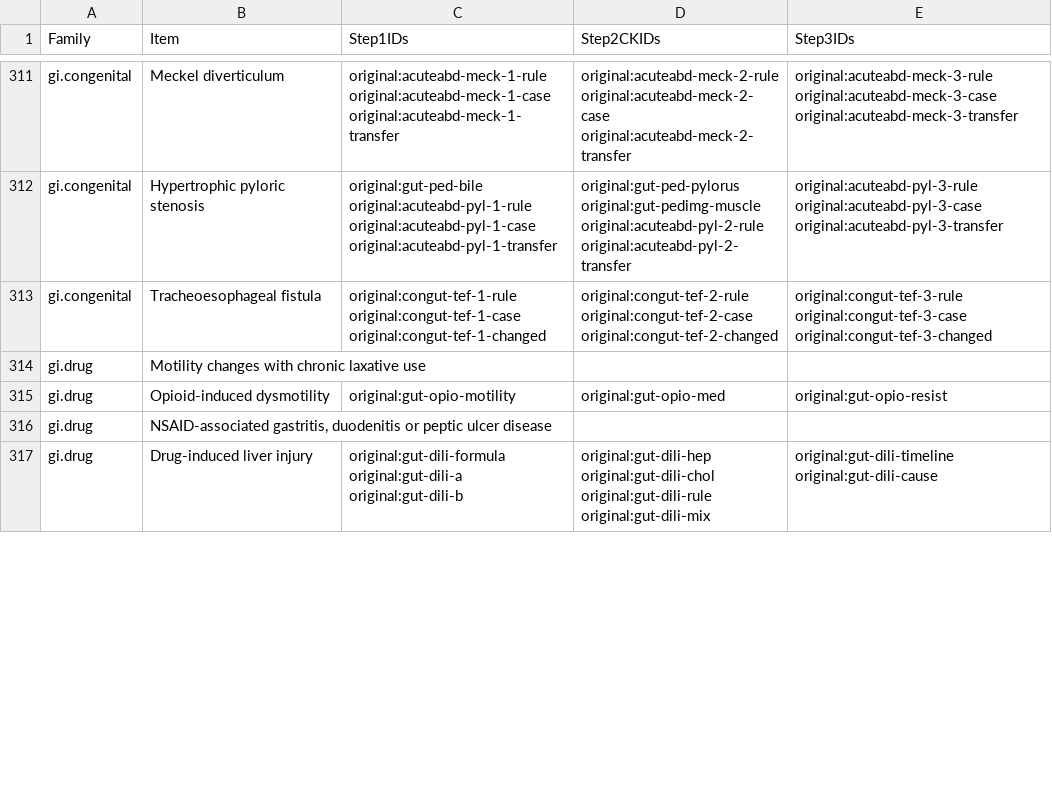
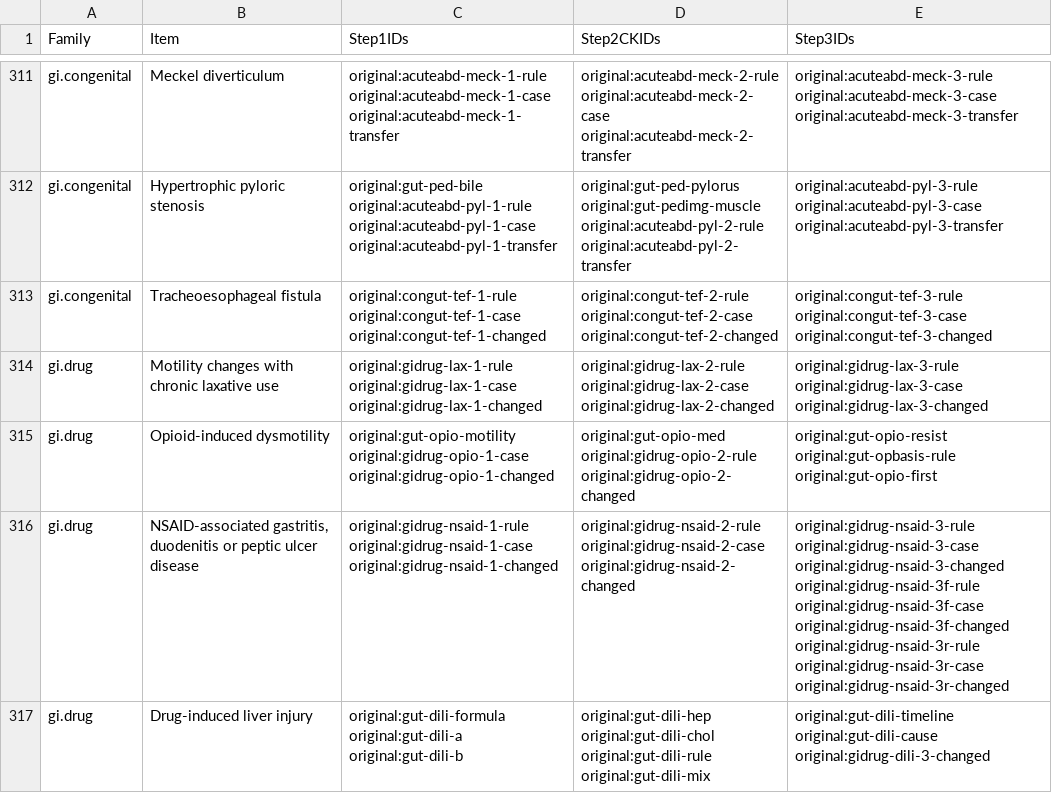
Before and after one commit to bionicles/anki, a TSV file: decks/mcat-usmle/step-items.tsv, drawn as a sheet; only a part is shown, gaps mark what is left out; the diff covers the shown part only.

Commit message:
Cover GI presentations and drug effects across the Steps and audit MCAT demographics

```diff
--- a/decks/mcat-usmle/step-items.tsv
+++ b/decks/mcat-usmle/step-items.tsv
@@ -313,5 +313,5 @@ gi.congenital	Hypertrophic pyloric stenosis	original:gut-ped-bile original:acute
 gi.congenital	Tracheoesophageal fistula	original:congut-tef-1-rule original:congut-tef-1-case original:congut-tef-1-changed	original:congut-tef-2-rule original:congut-tef-2-case original:congut-tef-2-changed	original:congut-tef-3-rule original:congut-tef-3-case original:congut-tef-3-changed
-gi.drug	Motility changes with chronic laxative use			
-gi.drug	Opioid-induced dysmotility	original:gut-opio-motility	original:gut-opio-med	original:gut-opio-resist
-gi.drug	NSAID-associated gastritis, duodenitis or peptic ulcer disease			
-gi.drug	Drug-induced liver injury	original:gut-dili-formula original:gut-dili-a original:gut-dili-b	original:gut-dili-hep original:gut-dili-chol original:gut-dili-rule original:gut-dili-mix	original:gut-dili-timeline original:gut-dili-cause
+gi.drug	Motility changes with chronic laxative use	original:gidrug-lax-1-rule original:gidrug-lax-1-case original:gidrug-lax-1-changed	original:gidrug-lax-2-rule original:gidrug-lax-2-case original:gidrug-lax-2-changed	original:gidrug-lax-3-rule original:gidrug-lax-3-case original:gidrug-lax-3-changed
+gi.drug	Opioid-induced dysmotility	original:gut-opio-motility original:gidrug-opio-1-case original:gidrug-opio-1-changed	original:gut-opio-med original:gidrug-opio-2-rule original:gidrug-opio-2-changed	original:gut-opio-resist original:gut-opbasis-rule original:gut-opio-first
+gi.drug	NSAID-associated gastritis, duodenitis or peptic ulcer disease	original:gidrug-nsaid-1-rule original:gidrug-nsaid-1-case original:gidrug-nsaid-1-changed	original:gidrug-nsaid-2-rule original:gidrug-nsaid-2-case original:gidrug-nsaid-2-changed	original:gidrug-nsaid-3-rule original:gidrug-nsaid-3-case original:gidrug-nsaid-3-changed original:gidrug-nsaid-3f-rule original:gidrug-nsaid-3f-case original:gidrug-nsaid-3f-changed original:gidrug-nsaid-3r-rule original:gidrug-nsaid-3r-case original:gidrug-nsaid-3r-changed
+gi.drug	Drug-induced liver injury	original:gut-dili-formula original:gut-dili-a original:gut-dili-b	original:gut-dili-hep original:gut-dili-chol original:gut-dili-rule original:gut-dili-mix	original:gut-dili-timeline original:gut-dili-cause original:gidrug-dili-3-changed
```
Also changed, not shown: 20 edited cells elsewhere in this file, decks/mcat-usmle/imaging.tsv, decks/mcat-usmle/step-families.tsv, 15 other files.
